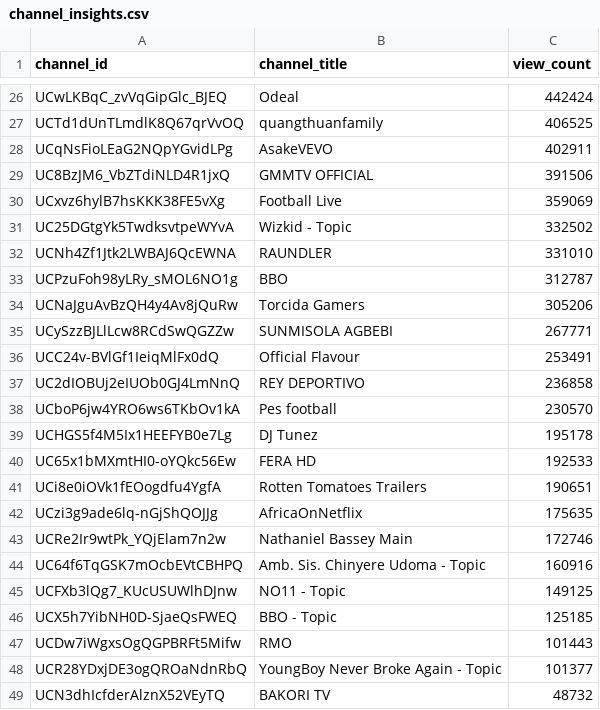
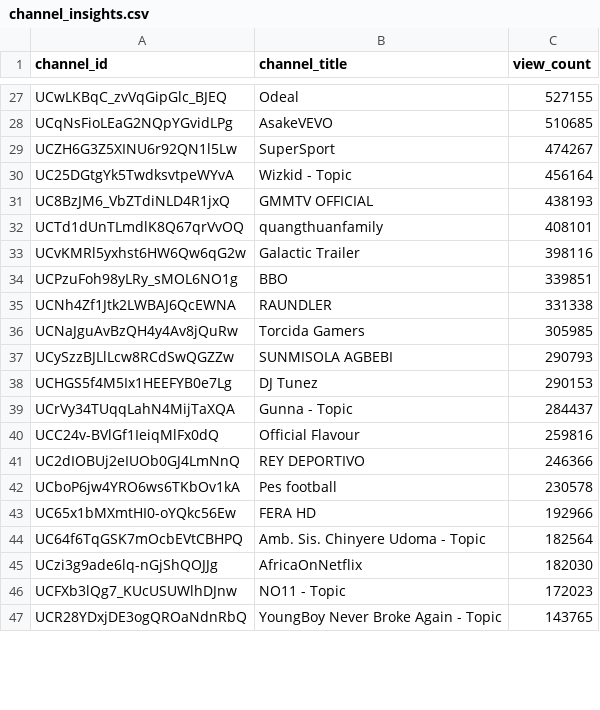
Before and after one commit to chinedumsunday/youtube_pipeline, a CSV file: results/channel_insights.csv, drawn as a sheet; only a part is shown, gaps mark what is left out; removed rows and columns are numbered as before the commit, all else as after; the diff covers the shown part only; the diff names each change by its address in the sheet, - before the commit and + after, or states it on an @@ line.

```diff
--- a/results/channel_insights.csv
+++ b/results/channel_insights.csv
-C27 (view_count): 442424
+C27 (view_count): 527155
-row 27: UCTd1dUnTLmdlK8Q67qrVvOQ | quangthuanfamily | 406525
-C28 (view_count): 402911
+C28 (view_count): 510685
-row 29: UC8BzJM6_VbZTdiNLD4R1jxQ | GMMTV OFFICIAL | 391506
-row 30: UCxvz6hylB7hsKKK38FE5vXg | Football Live | 359069
+row 29: UCZH6G3Z5XINU6r92QN1l5Lw | SuperSport | 474267
-C30 (view_count): 332502
+C30 (view_count): 456164
-row 32: UCNh4Zf1Jtk2LWBAJ6QcEWNA | RAUNDLER | 331010
+row 31: UC8BzJM6_VbZTdiNLD4R1jxQ | GMMTV OFFICIAL | 438193
+row 32: UCTd1dUnTLmdlK8Q67qrVvOQ | quangthuanfamily | 408101
+row 33: UCvKMRl5yxhst6HW6Qw6qG2w | Galactic Trailer | 398116
-C34 (view_count): 312787
+C34 (view_count): 339851
+row 35: UCNh4Zf1Jtk2LWBAJ6QcEWNA | RAUNDLER | 331338
-C36 (view_count): 305206
+C36 (view_count): 305985
-C37 (view_count): 267771
+C37 (view_count): 290793
+row 38: UCHGS5f4M5Ix1HEEFYB0e7Lg | DJ Tunez | 290153
+row 39: UCrVy34TUqqLahN4MijTaXQA | Gunna - Topic | 284437
-C40 (view_count): 253491
+C40 (view_count): 259816
-C41 (view_count): 236858
+C41 (view_count): 246366
-C42 (view_count): 230570
+C42 (view_count): 230578
-row 39: UCHGS5f4M5Ix1HEEFYB0e7Lg | DJ Tunez | 195178
-C43 (view_count): 192533
+C43 (view_count): 192966
-row 41: UCi8e0iOVk1fEOogdfu4YgfA | Rotten Tomatoes Trailers | 190651
-row 42: UCzi3g9ade6lq-nGjShQOJJg | AfricaOnNetflix | 175635
-row 43: UCRe2Ir9wtPk_YQjElam7n2w | Nathaniel Bassey Main | 172746
-C44 (view_count): 160916
+C44 (view_count): 182564
+row 45: UCzi3g9ade6lq-nGjShQOJJg | AfricaOnNetflix | 182030
-C46 (view_count): 149125
+C46 (view_count): 172023
-row 46: UCX5h7YibNH0D-SjaeQsFWEQ | BBO - Topic | 125185
-row 47: UCDw7iWgxsOgQGPBRFt5Mifw | RMO | 101443
-C47 (view_count): 101377
+C47 (view_count): 143765
-row 49: UCN3dhIcfderAlznX52VEyTQ | BAKORI TV | 48732
```
Also changed, not shown: 10 added rows, 7 removed rows and 19 edited cells elsewhere in this file, results/daily_growth.csv, results/daily_rank_movers.csv, 3 other files.
